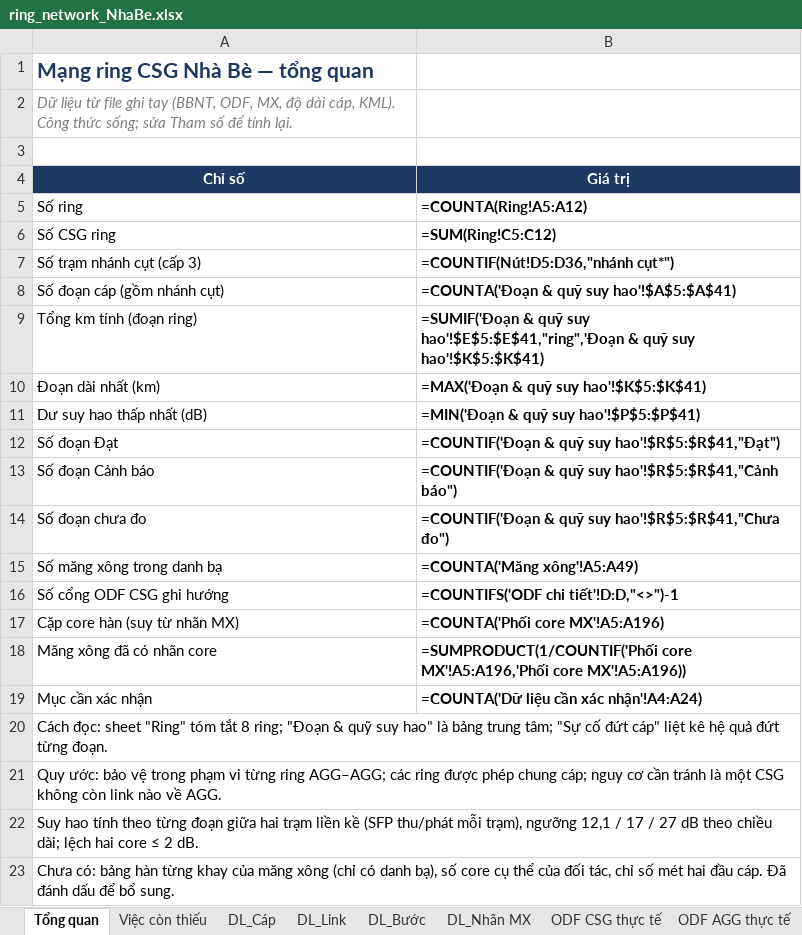
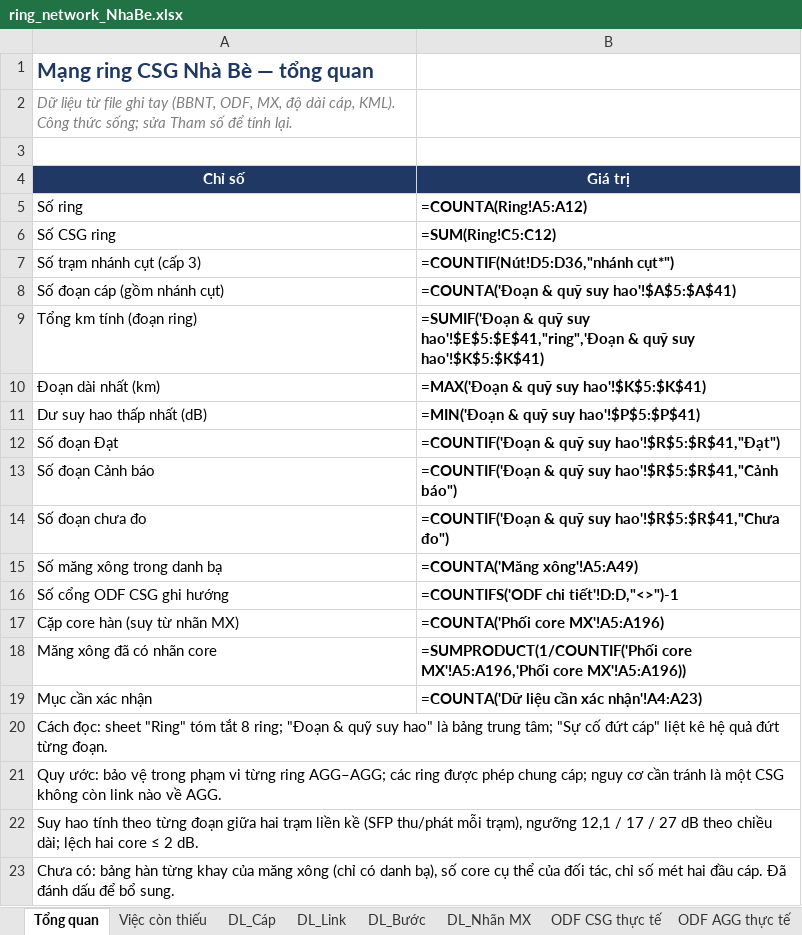
Before and after one commit to hovukimchi-spec/test-ai, an Excel workbook: ring-network/ring_network_NhaBe.xlsx, sheet Tổng quan, drawn as a sheet; values as stored, in another font and other column widths than the file's, no borders; formulas without a stored value are shown as written; conditional formats not drawn; the diff names each change by its address in the sheet, - before the commit and + after, or states it on an @@ line.

```diff
--- a/ring-network/ring_network_NhaBe.xlsx (sheet Tổng quan)
+++ b/ring-network/ring_network_NhaBe.xlsx (sheet Tổng quan)
-B19 (Giá trị): =COUNTA('Dữ liệu cần xác nhận'!A4:A24)
+B19 (Giá trị): =COUNTA('Dữ liệu cần xác nhận'!A4:A23)
```
Also changed, not shown: sheet Đường đi link, sheet Đoạn & quỹ suy hao, sheet Dữ liệu cần xác nhận, 5 other files.
